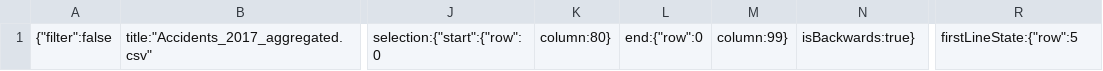
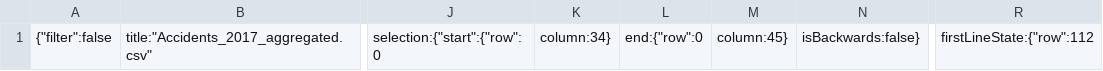
Before and after one commit to JBroks/GB-Accidents-Dashboard, a CSV file: .c9/metadata/environment/data/Accidents_2017_aggregated.csv, drawn as a sheet; only a part is shown, gaps mark what is left out; the diff names each change by its address in the sheet, - before the commit and + after, or states it on an @@ line.

Commit message:
Row chart presenting number of accidents per road type added to the dashboard

```diff
--- a/.c9/metadata/environment/data/Accidents_2017_aggregated.csv
+++ b/.c9/metadata/environment/data/Accidents_2017_aggregated.csv
-K1: column:80}
+K1: column:34}
-M1: column:99}
+M1: column:45}
-N1: isBackwards:true}
+N1: isBackwards:false}
-R1: firstLineState:{"row":5
+R1: firstLineState:{"row":112
```
Also changed, not shown: 5 other files.
